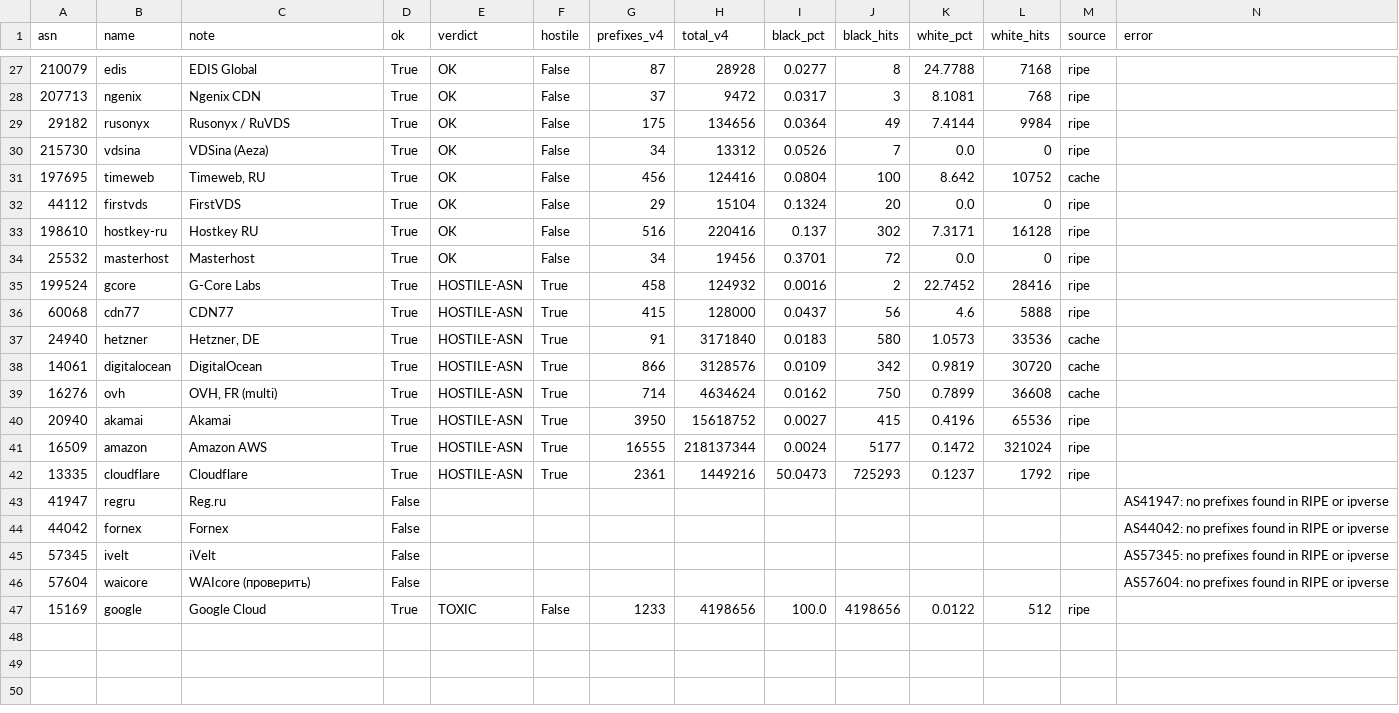
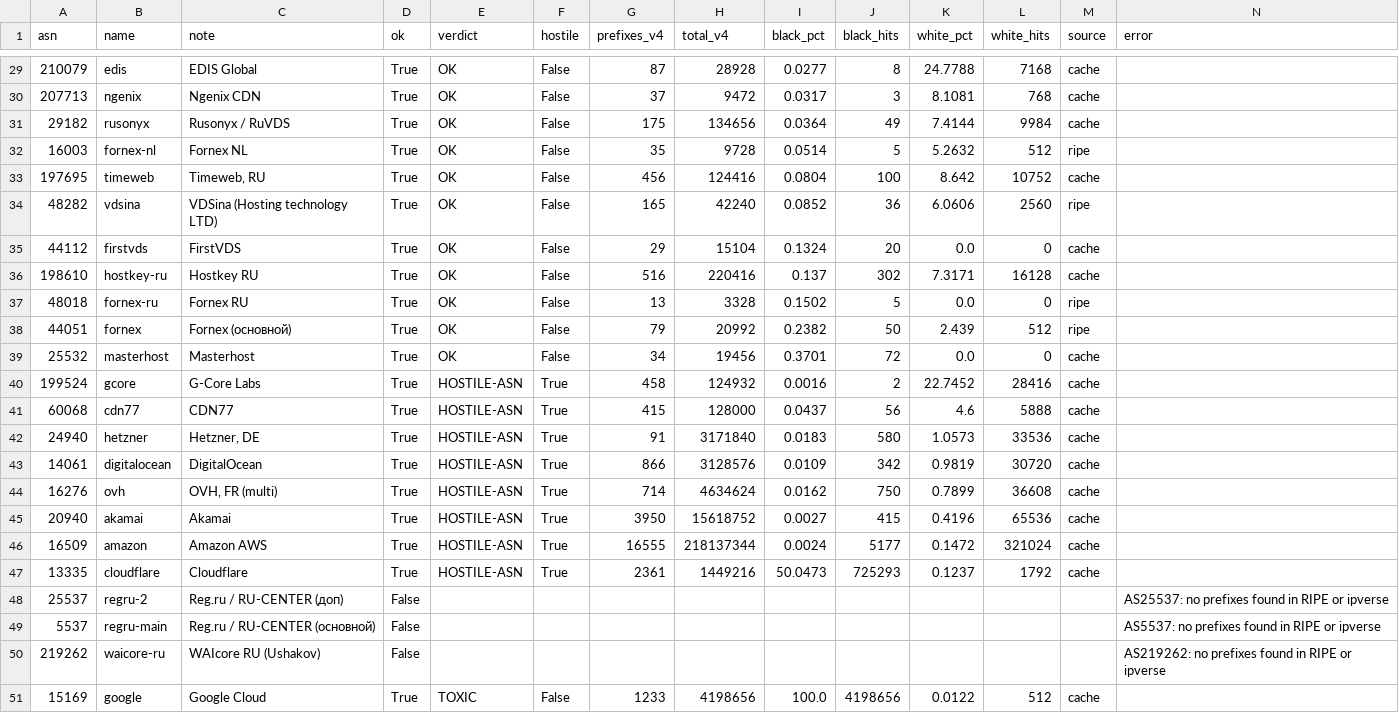
Before and after one commit to MeerGuard/meerguard_tools, a CSV file: ip-triage/reports/2026-09-01-summary.csv, drawn as a sheet; only a part is shown, gaps mark what is left out; the diff covers the shown part only.

Commit message:
ip-triage: fix hoster ASNs + add vps_probe.py
Правки в hosters.txt: правильные ASN для Reg.ru (RU-CENTER: 5537/25537/39494),
Fornex (44051 главный + 16003 NL + 48018 RU), WAIcore (213887). VDSina — 48282
(Hosting technology LTD) вместо ошибочного 215730.

Новый vps_probe.py — скрипт для запуска НА купленной VPS:
- IP.Check.Place (репутация IP в 30+ blacklist-ах);
- DNSBL Spamhaus (zen/sbl/xbl/pbl);
- пинг до 6 крупных RU-сайтов;
- HTTPS-handshake до тех же RU-сайтов;
- реверс-DNS.
Собирает JSON в /tmp, забирается scp. В README раздел с командой.

Обновлён summary.md — 50 ASN, 47 успешно, 3 честно упали (нет BGP-анонсов).

```diff
--- a/ip-triage/reports/2026-09-01-summary.csv
+++ b/ip-triage/reports/2026-09-01-summary.csv
@@ -27,11 +29,14 @@ asn,name,note,ok,verdict,hostile,prefixes_v4,total_v4,black_pct,black_hits,white
-210079,edis,EDIS Global,True,OK,False,87,28928,0.0277,8,24.7788,7168,ripe,
-207713,ngenix,Ngenix CDN,True,OK,False,37,9472,0.0317,3,8.1081,768,ripe,
-29182,rusonyx,Rusonyx / RuVDS,True,OK,False,175,134656,0.0364,49,7.4144,9984,ripe,
-215730,vdsina,VDSina (Aeza),True,OK,False,34,13312,0.0526,7,0.0,0,ripe,
+210079,edis,EDIS Global,True,OK,False,87,28928,0.0277,8,24.7788,7168,cache,
+207713,ngenix,Ngenix CDN,True,OK,False,37,9472,0.0317,3,8.1081,768,cache,
+29182,rusonyx,Rusonyx / RuVDS,True,OK,False,175,134656,0.0364,49,7.4144,9984,cache,
+16003,fornex-nl,Fornex NL,True,OK,False,35,9728,0.0514,5,5.2632,512,ripe,
 197695,timeweb,"Timeweb, RU",True,OK,False,456,124416,0.0804,100,8.642,10752,cache,
-44112,firstvds,FirstVDS,True,OK,False,29,15104,0.1324,20,0.0,0,ripe,
-198610,hostkey-ru,Hostkey RU,True,OK,False,516,220416,0.137,302,7.3171,16128,ripe,
-25532,masterhost,Masterhost,True,OK,False,34,19456,0.3701,72,0.0,0,ripe,
-199524,gcore,G-Core Labs,True,HOSTILE-ASN,True,458,124932,0.0016,2,22.7452,28416,ripe,
-60068,cdn77,CDN77,True,HOSTILE-ASN,True,415,128000,0.0437,56,4.6,5888,ripe,
+48282,vdsina,VDSina (Hosting technology LTD),True,OK,False,165,42240,0.0852,36,6.0606,2560,ripe,
+44112,firstvds,FirstVDS,True,OK,False,29,15104,0.1324,20,0.0,0,cache,
+198610,hostkey-ru,Hostkey RU,True,OK,False,516,220416,0.137,302,7.3171,16128,cache,
+48018,fornex-ru,Fornex RU,True,OK,False,13,3328,0.1502,5,0.0,0,ripe,
+44051,fornex,Fornex (основной),True,OK,False,79,20992,0.2382,50,2.439,512,ripe,
+25532,masterhost,Masterhost,True,OK,False,34,19456,0.3701,72,0.0,0,cache,
+199524,gcore,G-Core Labs,True,HOSTILE-ASN,True,458,124932,0.0016,2,22.7452,28416,cache,
+60068,cdn77,CDN77,True,HOSTILE-ASN,True,415,128000,0.0437,56,4.6,5888,cache,
 24940,hetzner,"Hetzner, DE",True,HOSTILE-ASN,True,91,3171840,0.0183,580,1.0573,33536,cache,
@@ -39,9 +44,8 @@ asn,name,note,ok,verdict,hostile,prefixes_v4,total_v4,black_pct,black_hits,white
 16276,ovh,"OVH, FR (multi)",True,HOSTILE-ASN,True,714,4634624,0.0162,750,0.7899,36608,cache,
-20940,akamai,Akamai,True,HOSTILE-ASN,True,3950,15618752,0.0027,415,0.4196,65536,ripe,
-16509,amazon,Amazon AWS,True,HOSTILE-ASN,True,16555,218137344,0.0024,5177,0.1472,321024,ripe,
-13335,cloudflare,Cloudflare,True,HOSTILE-ASN,True,2361,1449216,50.0473,725293,0.1237,1792,ripe,
-41947,regru,Reg.ru,False,,,,,,,,,,AS41947: no prefixes found in RIPE or ipverse
-44042,fornex,Fornex,False,,,,,,,,,,AS44042: no prefixes found in RIPE or ipverse
-57345,ivelt,iVelt,False,,,,,,,,,,AS57345: no prefixes found in RIPE or ipverse
-57604,waicore,WAIcore (проверить),False,,,,,,,,,,AS57604: no prefixes found in RIPE or ipverse
-15169,google,Google Cloud,True,TOXIC,False,1233,4198656,100.0,4198656,0.0122,512,ripe,
+20940,akamai,Akamai,True,HOSTILE-ASN,True,3950,15618752,0.0027,415,0.4196,65536,cache,
+16509,amazon,Amazon AWS,True,HOSTILE-ASN,True,16555,218137344,0.0024,5177,0.1472,321024,cache,
+13335,cloudflare,Cloudflare,True,HOSTILE-ASN,True,2361,1449216,50.0473,725293,0.1237,1792,cache,
+25537,regru-2,Reg.ru / RU-CENTER (доп),False,,,,,,,,,,AS25537: no prefixes found in RIPE or ipverse
+5537,regru-main,Reg.ru / RU-CENTER (основной),False,,,,,,,,,,AS5537: no prefixes found in RIPE or ipverse
+219262,waicore-ru,WAIcore RU (Ushakov),False,,,,,,,,,,AS219262: no prefixes found in RIPE or ipverse
+15169,google,Google Cloud,True,TOXIC,False,1233,4198656,100.0,4198656,0.0122,512,cache,
```
Also changed, not shown: 2 added rows and 22 edited cells elsewhere in this file, 4 other files.
